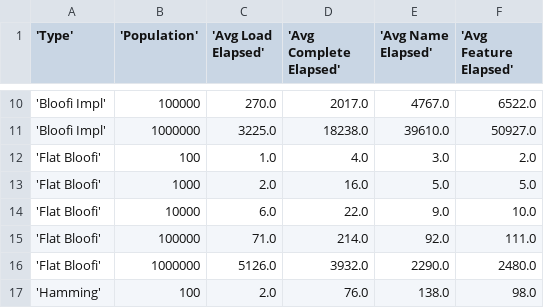
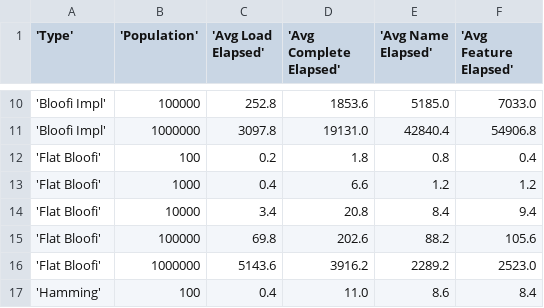
Before and after one commit to Claudenw/BloomTest, a CSV file: reports/summary.csv, drawn as a sheet; only a part is shown, gaps mark what is left out; the diff covers the shown part only.

```diff
--- a/reports/summary.csv
+++ b/reports/summary.csv
@@ -10,8 +10,8 @@
-'Bloofi Impl',100000,270.0,2017.0,4767.0,6522.0
-'Bloofi Impl',1000000,3225.0,18238.0,39610.0,50927.0
-'Flat Bloofi',100,1.0,4.0,3.0,2.0
-'Flat Bloofi',1000,2.0,16.0,5.0,5.0
-'Flat Bloofi',10000,6.0,22.0,9.0,10.0
-'Flat Bloofi',100000,71.0,214.0,92.0,111.0
-'Flat Bloofi',1000000,5126.0,3932.0,2290.0,2480.0
-'Hamming',100,2.0,76.0,138.0,98.0
+'Bloofi Impl',100000,252.8,1853.6,5185.0,7033.0
+'Bloofi Impl',1000000,3097.8,19131.0,42840.4,54906.8
+'Flat Bloofi',100,0.2,1.8,0.8,0.4
+'Flat Bloofi',1000,0.4,6.6,1.2,1.2
+'Flat Bloofi',10000,3.4,20.8,8.4,9.4
+'Flat Bloofi',100000,69.8,202.6,88.2,105.6
+'Flat Bloofi',1000000,5143.6,3916.2,2289.2,2523.0
+'Hamming',100,0.4,11.0,8.6,8.4
```
Also changed, not shown: 64 edited cells elsewhere in this file, reports/complete.csv, reports/data.csv, 13 other files.
